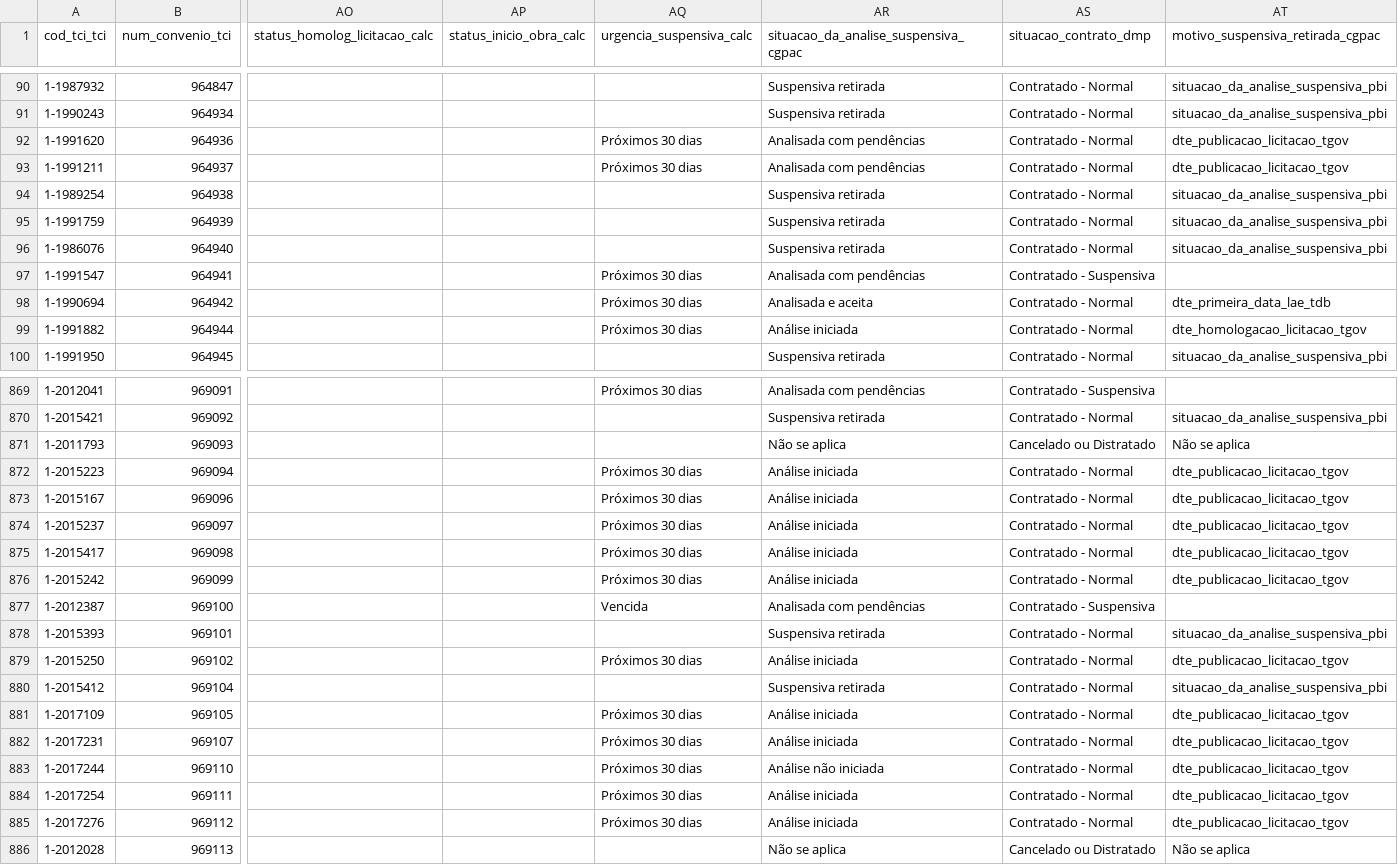
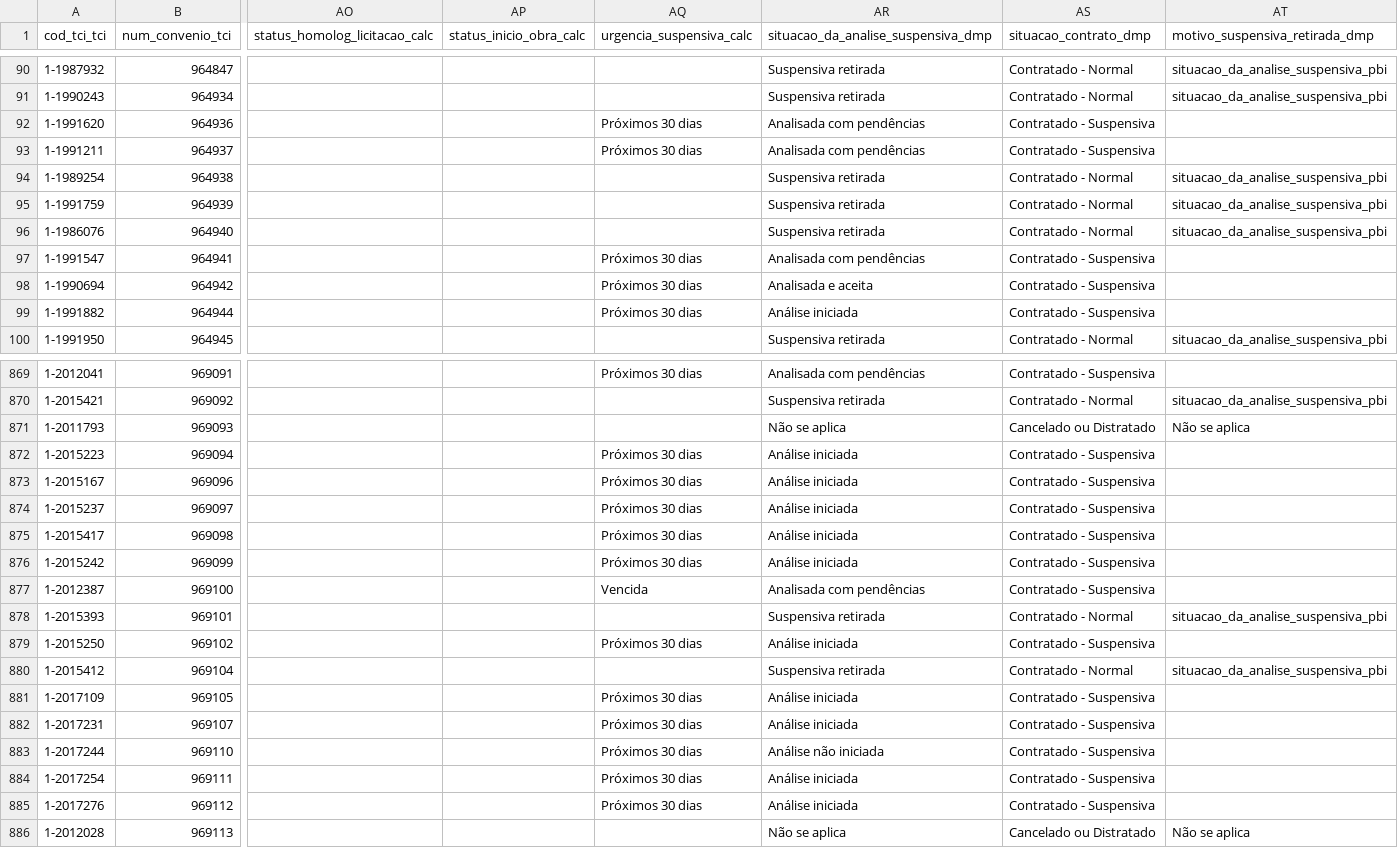
Before and after one commit to brunothiago/painel_dmp_pc32, a CSV file: data/historico/base_pc_32_2026-04-17.csv, drawn as a sheet; only a part is shown, gaps mark what is left out; the diff covers the shown part only; the diff names each change by its address in the sheet, - before the commit and + after, or states it on an @@ line.

```diff
--- a/data/historico/base_pc_32_2026-04-17.csv
+++ b/data/historico/base_pc_32_2026-04-17.csv
-AR1: situacao_da_analise_suspensiva_cgpac
+AR1: situacao_da_analise_suspensiva_dmp
-AT1: motivo_suspensiva_retirada_cgpac
+AT1: motivo_suspensiva_retirada_dmp
-AS92:AS93 (situacao_contrato_dmp): Contratado - Normal
+AS92:AS93 (situacao_contrato_dmp): Contratado - Suspensiva
-AT92:AT93 (motivo_suspensiva_retirada_dmp): dte_publicacao_licitacao_tgov
+AT92:AT93 (motivo_suspensiva_retirada_dmp): (empty)
-AS98:AS99 (situacao_contrato_dmp): Contratado - Normal
+AS98:AS99 (situacao_contrato_dmp): Contratado - Suspensiva
-AT98 (motivo_suspensiva_retirada_dmp): dte_primeira_data_lae_tdb
+AT98 (motivo_suspensiva_retirada_dmp): (empty)
-AT99 (motivo_suspensiva_retirada_dmp): dte_homologacao_licitacao_tgov
+AT99 (motivo_suspensiva_retirada_dmp): (empty)
-AS872:AS876 (situacao_contrato_dmp): Contratado - Normal
+AS872:AS876 (situacao_contrato_dmp): Contratado - Suspensiva
-AT872:AT876 (motivo_suspensiva_retirada_dmp): dte_publicacao_licitacao_tgov
+AT872:AT876 (motivo_suspensiva_retirada_dmp): (empty)
-AS879 (situacao_contrato_dmp): Contratado - Normal
+AS879 (situacao_contrato_dmp): Contratado - Suspensiva
-AT879 (motivo_suspensiva_retirada_dmp): dte_publicacao_licitacao_tgov
+AT879 (motivo_suspensiva_retirada_dmp): (empty)
-AS881:AS885 (situacao_contrato_dmp): Contratado - Normal
+AS881:AS885 (situacao_contrato_dmp): Contratado - Suspensiva
-AT881:AT885 (motivo_suspensiva_retirada_dmp): dte_publicacao_licitacao_tgov
+AT881:AT885 (motivo_suspensiva_retirada_dmp): (empty)
```
Also changed, not shown: 10 moved rows and 95 edited cells elsewhere in this file, 4 other files.
